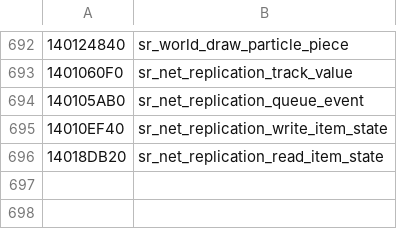
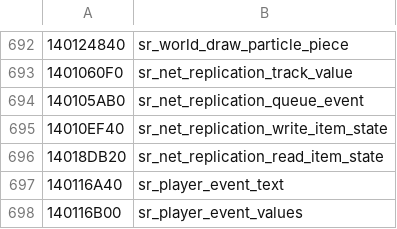
Before and after one commit to mrboyplayz/subrosa-recomp, a TSV file: src/client/names.tsv, drawn as a sheet; only a part is shown, gaps mark what is left out.

```diff
--- a/src/client/names.tsv
+++ b/src/client/names.tsv
@@ -696 +696,3 @@
 14018DB20	sr_net_replication_read_item_state
+140116A40	sr_player_event_text
+140116B00	sr_player_event_values
```
Also changed, not shown: src/client/function_modules.tsv, 19 other files.
